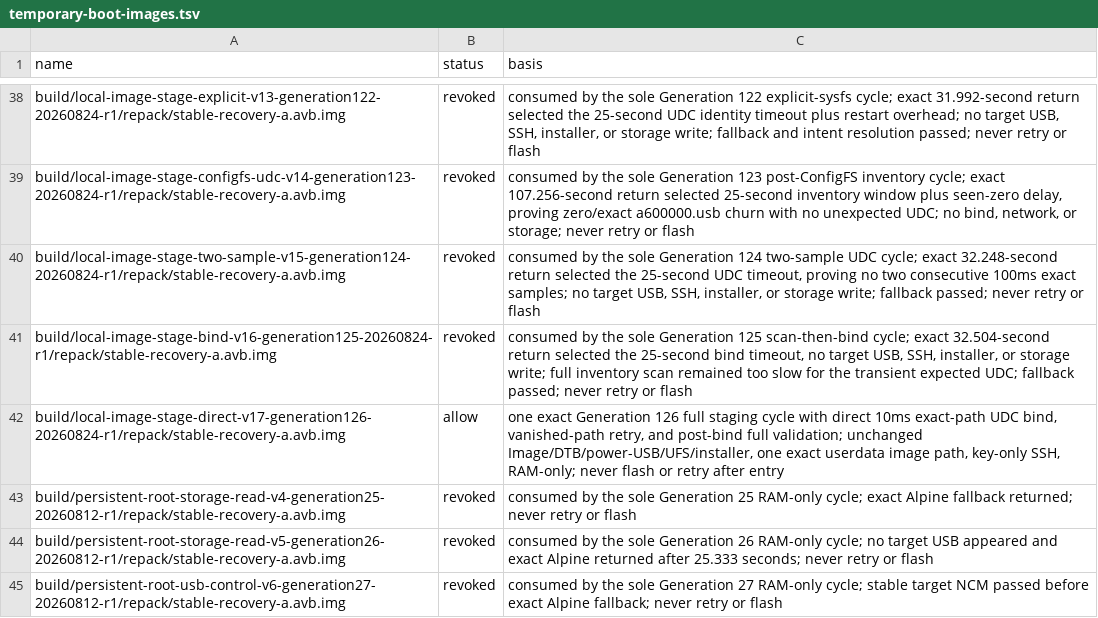
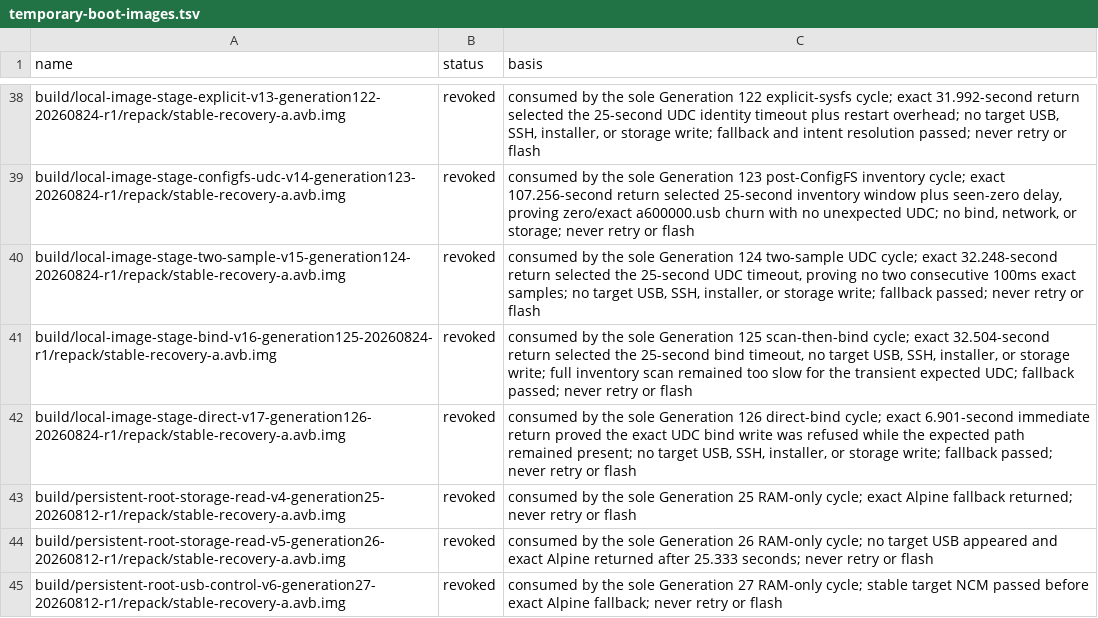
Before and after one commit to klimovich008/rog5-linux, a TSV file: manifests/temporary-boot-images.tsv, drawn as a sheet; only a part is shown, gaps mark what is left out.

```diff
--- a/manifests/temporary-boot-images.tsv
+++ b/manifests/temporary-boot-images.tsv
@@ -41,3 +41,3 @@ build/local-image-stage-two-sample-v15-generation124-20260824-r1/repack/stable-r
 build/local-image-stage-bind-v16-generation125-20260824-r1/repack/stable-recovery-a.avb.img	revoked	consumed by the sole Generation 125 scan-then-bind cycle; exact 32.504-second return selected the 25-second bind timeout, no target USB, SSH, installer, or storage write; full inventory scan remained too slow for the transient expected UDC; fallback passed; never retry or flash
-build/local-image-stage-direct-v17-generation126-20260824-r1/repack/stable-recovery-a.avb.img	allow	one exact Generation 126 full staging cycle with direct 10ms exact-path UDC bind, vanished-path retry, and post-bind full validation; unchanged Image/DTB/power-USB/UFS/installer, one exact userdata image path, key-only SSH, RAM-only; never flash or retry after entry
+build/local-image-stage-direct-v17-generation126-20260824-r1/repack/stable-recovery-a.avb.img	revoked	consumed by the sole Generation 126 direct-bind cycle; exact 6.901-second immediate return proved the exact UDC bind write was refused while the expected path remained present; no target USB, SSH, installer, or storage write; fallback passed; never retry or flash
 build/persistent-root-storage-read-v4-generation25-20260812-r1/repack/stable-recovery-a.avb.img	revoked	consumed by the sole Generation 25 RAM-only cycle; exact Alpine fallback returned; never retry or flash
```
Also changed, not shown: manifests/artifacts.tsv, 6 other files.
